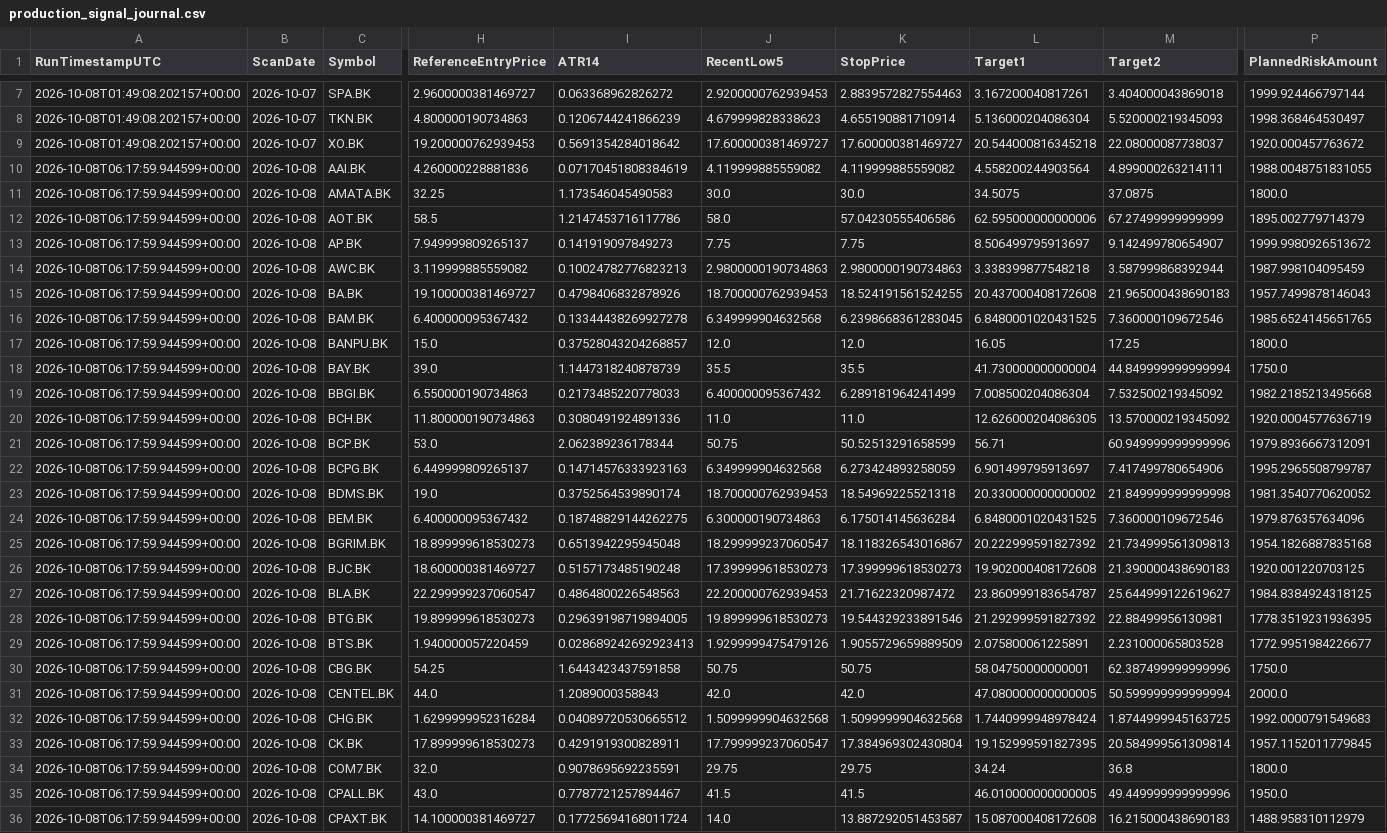
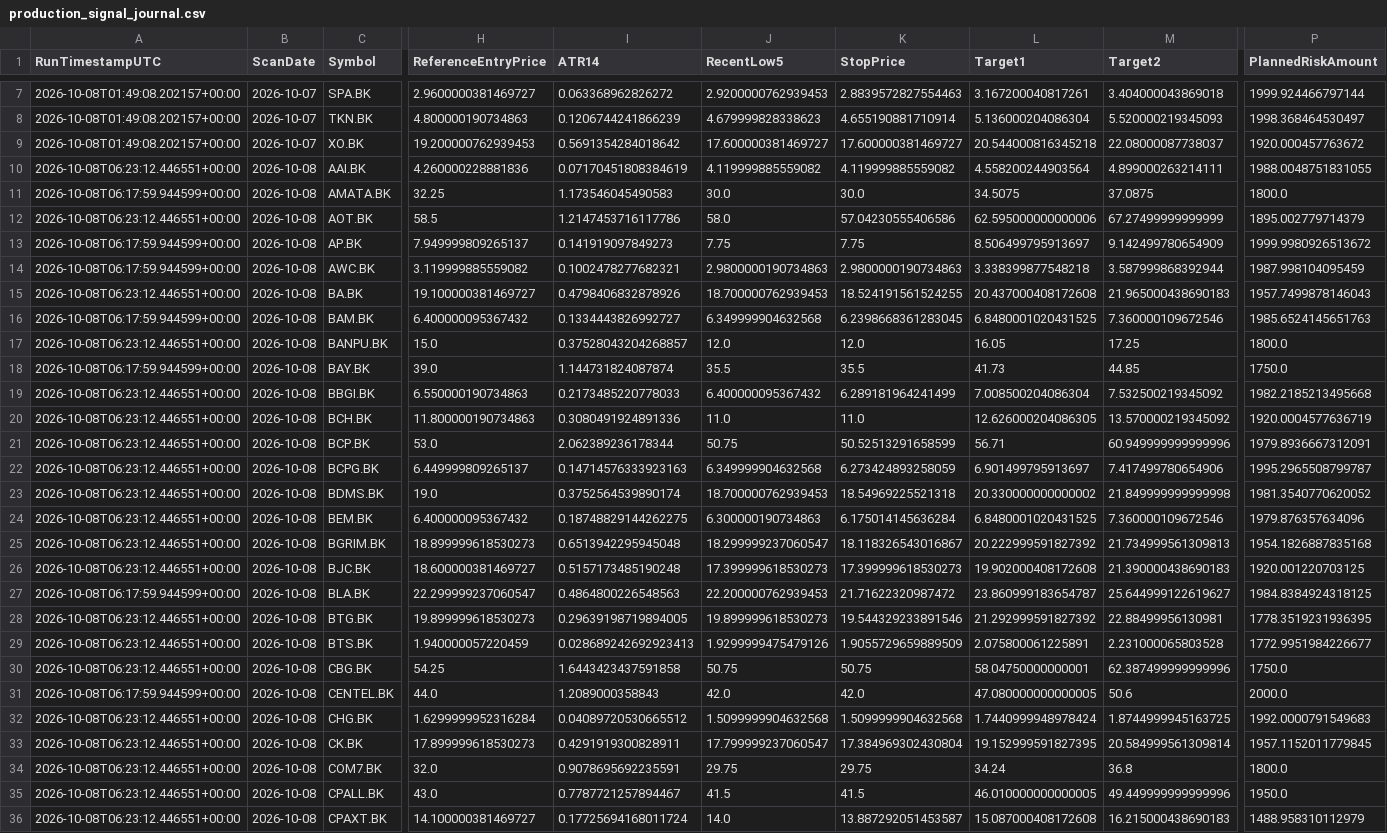
Before and after one commit to worasak2530seed/fast-hybrid-pro, a CSV file: results/production_signal_journal.csv, drawn as a sheet; only a part is shown, gaps mark what is left out; the diff covers the shown part only; the diff names each change by its address in the sheet, - before the commit and + after, or states it on an @@ line.

```diff
--- a/results/production_signal_journal.csv
+++ b/results/production_signal_journal.csv
-A10 (RunTimestampUTC): 2026-10-08T06:17:59.944599+00:00
+A10 (RunTimestampUTC): 2026-10-08T06:23:12.446551+00:00
-A12 (RunTimestampUTC): 2026-10-08T06:17:59.944599+00:00
+A12 (RunTimestampUTC): 2026-10-08T06:23:12.446551+00:00
-M13 (Target2): 9.142499780654907
+M13 (Target2): 9.142499780654909
-I14 (ATR14): 0.10024782776823213
+I14 (ATR14): 0.1002478277682321
-A15 (RunTimestampUTC): 2026-10-08T06:17:59.944599+00:00
+A15 (RunTimestampUTC): 2026-10-08T06:23:12.446551+00:00
-I16 (ATR14): 0.13344438269927278
+I16 (ATR14): 0.1334443826992727
-P16 (PlannedRiskAmount): 1985.6524145651765
+P16 (PlannedRiskAmount): 1985.6524145651763
-A17 (RunTimestampUTC): 2026-10-08T06:17:59.944599+00:00
+A17 (RunTimestampUTC): 2026-10-08T06:23:12.446551+00:00
-I18 (ATR14): 1.1447318240878739
+I18 (ATR14): 1.144731824087874
-L18 (Target1): 41.730000000000004
+L18 (Target1): 41.73
-M18 (Target2): 44.849999999999994
+M18 (Target2): 44.85
-A19:A26 (RunTimestampUTC): 2026-10-08T06:17:59.944599+00:00
+A19:A26 (RunTimestampUTC): 2026-10-08T06:23:12.446551+00:00
-A28:A30 (RunTimestampUTC): 2026-10-08T06:17:59.944599+00:00
+A28:A30 (RunTimestampUTC): 2026-10-08T06:23:12.446551+00:00
-M31 (Target2): 50.599999999999994
+M31 (Target2): 50.6
-A32:A36 (RunTimestampUTC): 2026-10-08T06:17:59.944599+00:00
+A32:A36 (RunTimestampUTC): 2026-10-08T06:23:12.446551+00:00
```
Also changed, not shown: 119 edited cells elsewhere in this file, 2 other files.
